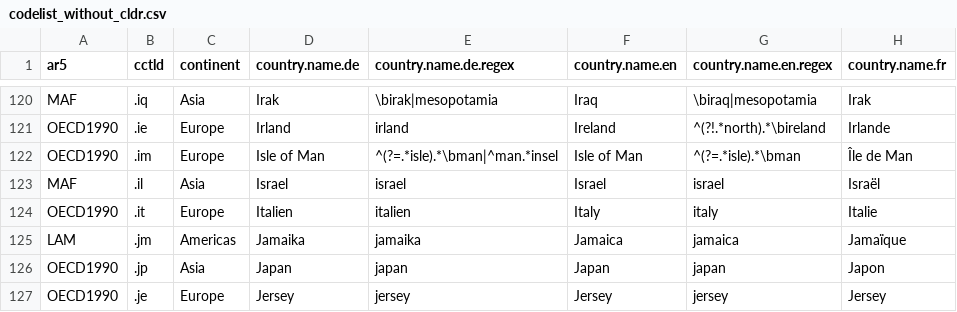
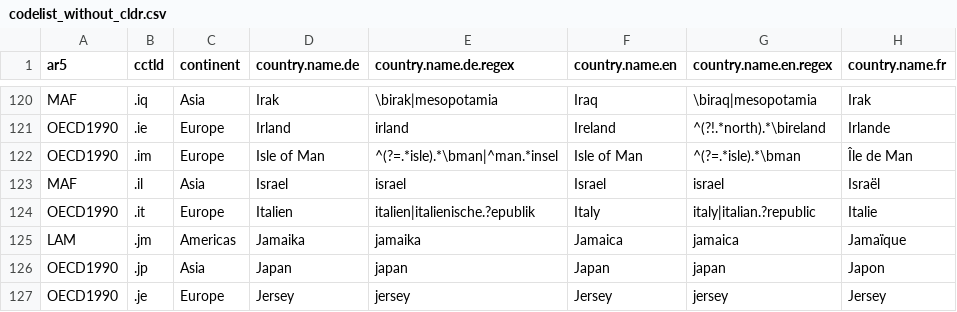
Before and after one commit to vincentarelbundock/countrycode, a CSV file: dictionary/codelist_without_cldr.csv, drawn as a sheet; only a part is shown, gaps mark what is left out; the diff names each change by its address in the sheet, - before the commit and + after, or states it on an @@ line.

Commit message:
"Italy" does not capture "Italian republic"
not sure whether this is the correct source file

```diff
--- a/dictionary/codelist_without_cldr.csv
+++ b/dictionary/codelist_without_cldr.csv
-E124 (country.name.de.regex): italien
+E124 (country.name.de.regex): italien|italienische.?epublik
-G124 (country.name.en.regex): italy
+G124 (country.name.en.regex): italy|italian.?republic
```
